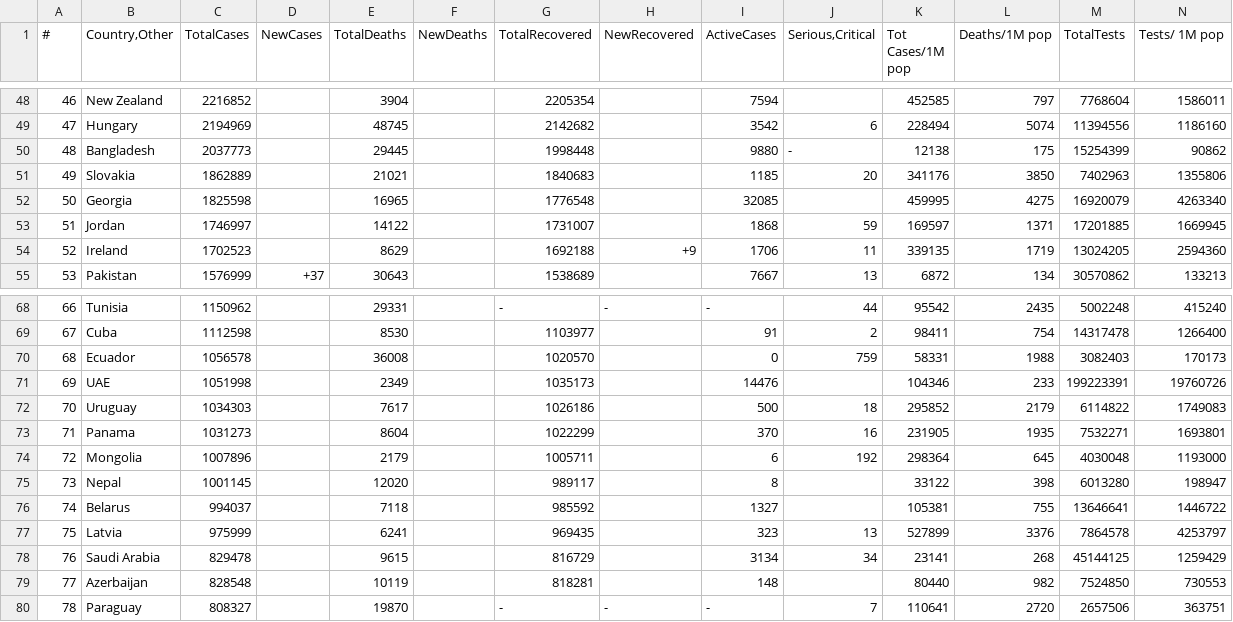
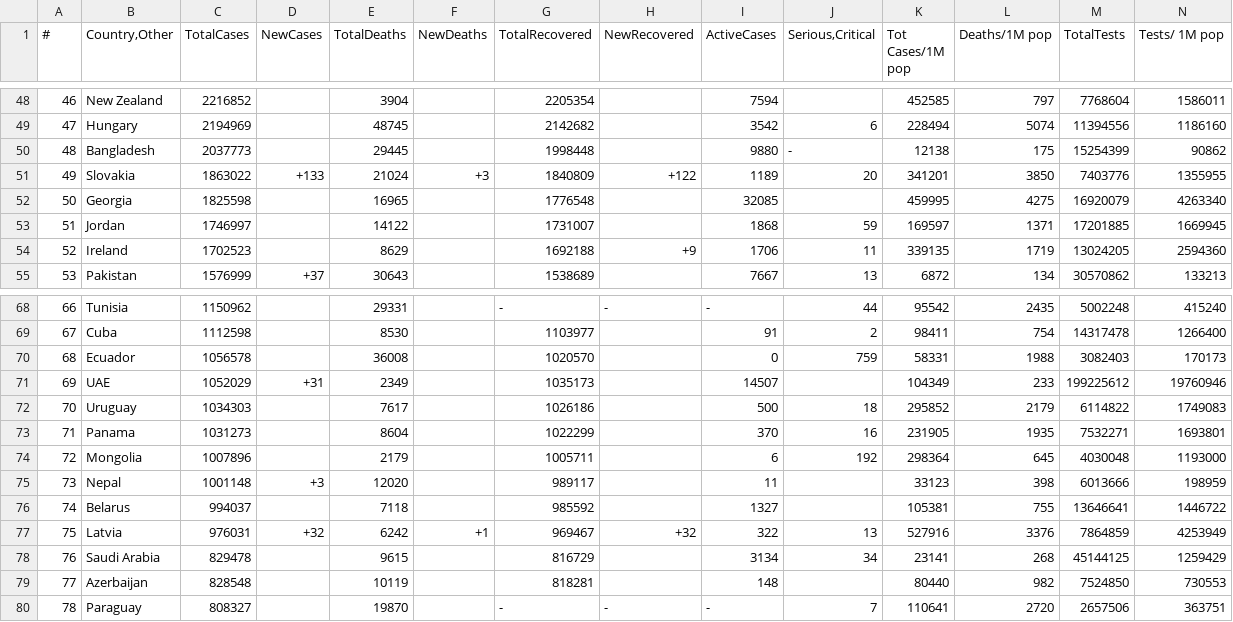
Before and after one commit to vntan/Covid-19-Analysis, a CSV file: raw_data/01-03-2023_raw.csv, drawn as a sheet; only a part is shown, gaps mark what is left out; the diff covers the shown part only; the diff names each change by its address in the sheet, - before the commit and + after, or states it on an @@ line.

```diff
--- a/raw_data/01-03-2023_raw.csv
+++ b/raw_data/01-03-2023_raw.csv
-C51 (TotalCases): 1862889
+C51 (TotalCases): 1863022
-D51 (NewCases): (empty)
+D51 (NewCases): +133
-E51 (TotalDeaths): 21021
+E51 (TotalDeaths): 21024
-F51 (NewDeaths): (empty)
+F51 (NewDeaths): +3
-G51 (TotalRecovered): 1840683
+G51 (TotalRecovered): 1840809
-H51 (NewRecovered): (empty)
+H51 (NewRecovered): +122
-I51 (ActiveCases): 1185
+I51 (ActiveCases): 1189
-K51 (Tot Cases/1M pop): 341176
+K51 (Tot Cases/1M pop): 341201
-M51 (TotalTests): 7402963
+M51 (TotalTests): 7403776
-N51 (Tests/ 1M pop): 1355806
+N51 (Tests/ 1M pop): 1355955
-C71 (TotalCases): 1051998
+C71 (TotalCases): 1052029
-D71 (NewCases): (empty)
+D71 (NewCases): +31
-I71 (ActiveCases): 14476
+I71 (ActiveCases): 14507
-K71 (Tot Cases/1M pop): 104346
+K71 (Tot Cases/1M pop): 104349
-M71 (TotalTests): 199223391
+M71 (TotalTests): 199225612
-N71 (Tests/ 1M pop): 19760726
+N71 (Tests/ 1M pop): 19760946
-C75 (TotalCases): 1001145
+C75 (TotalCases): 1001148
-D75 (NewCases): (empty)
+D75 (NewCases): +3
-I75 (ActiveCases): 8
+I75 (ActiveCases): 11
-K75 (Tot Cases/1M pop): 33122
+K75 (Tot Cases/1M pop): 33123
-M75 (TotalTests): 6013280
+M75 (TotalTests): 6013666
-N75 (Tests/ 1M pop): 198947
+N75 (Tests/ 1M pop): 198959
-C77 (TotalCases): 975999
+C77 (TotalCases): 976031
-D77 (NewCases): (empty)
+D77 (NewCases): +32
-E77 (TotalDeaths): 6241
+E77 (TotalDeaths): 6242
-F77 (NewDeaths): (empty)
+F77 (NewDeaths): +1
-G77 (TotalRecovered): 969435
+G77 (TotalRecovered): 969467
-H77 (NewRecovered): (empty)
+H77 (NewRecovered): +32
-I77 (ActiveCases): 323
+I77 (ActiveCases): 322
-K77 (Tot Cases/1M pop): 527899
+K77 (Tot Cases/1M pop): 527916
-M77 (TotalTests): 7864578
+M77 (TotalTests): 7864859
-N77 (Tests/ 1M pop): 4253797
+N77 (Tests/ 1M pop): 4253949
```
Also changed, not shown: 2 added rows, 2 removed rows and 73 edited cells elsewhere in this file, data/01-03-2023.csv, data/28-02-2023.csv, 2 other files.
